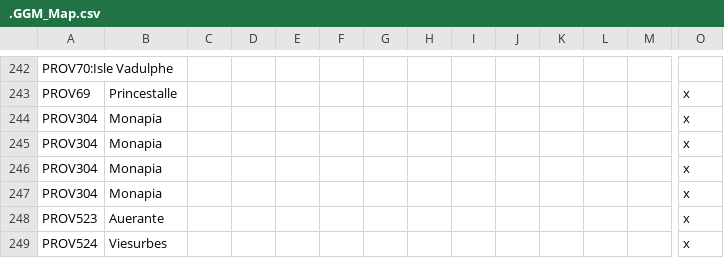
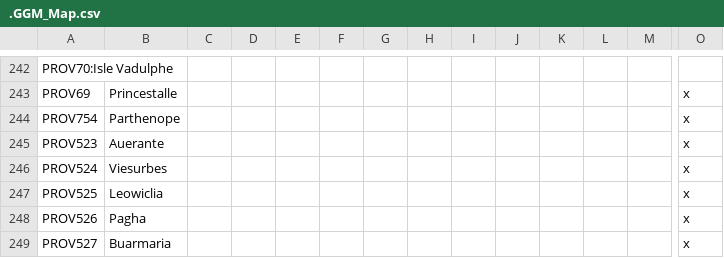
Before and after one commit to The-Question-Asker/MAW2, a CSV file: GGM/localisation/.GGM_Map.csv, drawn as a sheet; only a part is shown, gaps mark what is left out; the shorter side is filled out with more unchanged rows; rows hold the shown columns only; the diff names each change by its address in the sheet, - before the commit and + after, or states it on an @@ line.

Commit message:
parthenope

```diff
--- a/GGM/localisation/.GGM_Map.csv
+++ b/GGM/localisation/.GGM_Map.csv
-A244: PROV304
+A244: PROV754
-B244: Monapia
+B244: Parthenope
-row 245: PROV304 | Monapia |  |  |  |  |  |  |  |  |  |  |  | x
-row 246: PROV304 | Monapia |  |  |  |  |  |  |  |  |  |  |  | x
-row 247: PROV304 | Monapia |  |  |  |  |  |  |  |  |  |  |  | x
```
Also changed, not shown: 1 other file.
